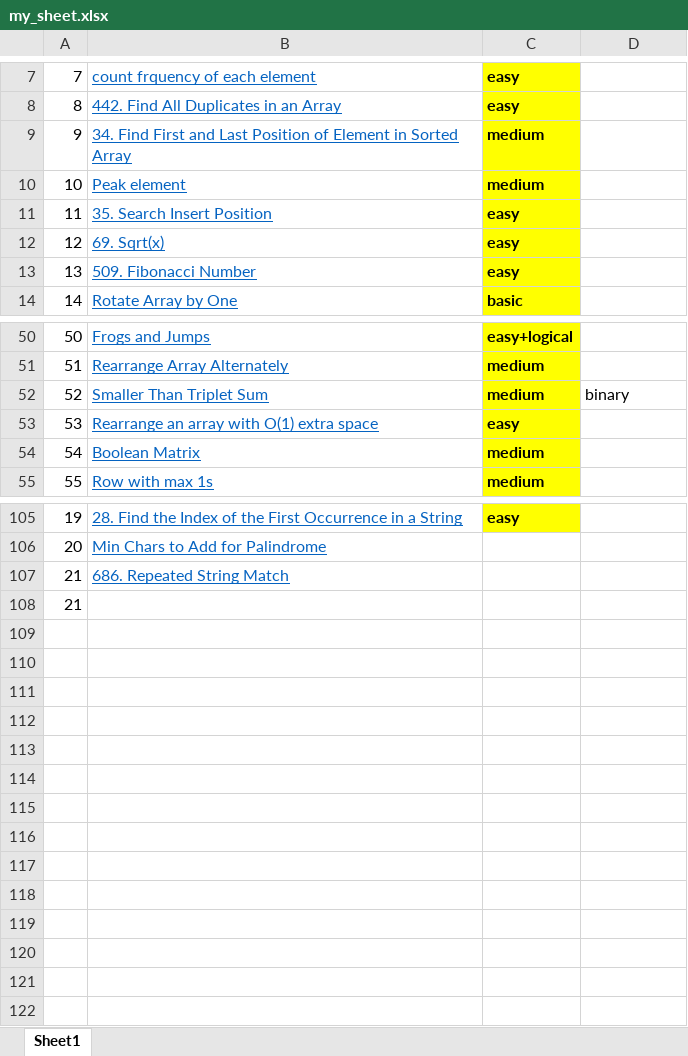
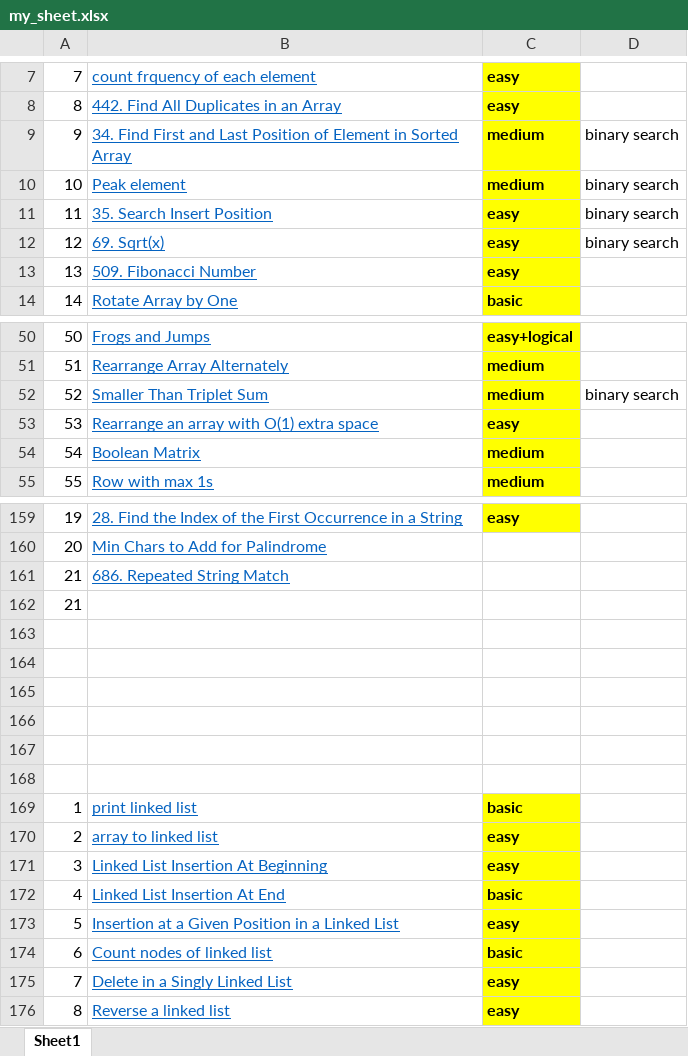
Before and after one commit to mishrabadal/data-structure-program, an Excel workbook: my_sheet.xlsx, sheet Sheet1, drawn as a sheet; only a part is shown, gaps mark what is left out; values as stored, in another font and other column widths than the file's, no borders; the diff covers the shown part only; the diff names each change by its address in the sheet, - before the commit and + after, or states it on an @@ line.

```diff
--- a/my_sheet.xlsx (sheet Sheet1)
+++ b/my_sheet.xlsx (sheet Sheet1)
-D9:D12: (empty)
+D9:D12: binary search
-D52: binary
+D52: binary search
+row 163: (empty)
+row 164: (empty)
+row 165: (empty)
+row 166: (empty)
+row 167: (empty)
+row 168: (empty)
+row 169: 1 | print linked list | basic
+row 170: 2 | array to linked list | easy
+row 171: 3 | Linked List Insertion At Beginning | easy
+row 172: 4 | Linked List Insertion At End | basic
+row 173: 5 | Insertion at a Given Position in a Linked List | easy
+row 174: 6 | Count nodes of linked list | basic
+row 175: 7 | Delete in a Singly Linked List | easy
+row 176: 8 | Reverse a linked list | easy
```
Also changed, not shown: 54 added rows and 4 edited cells elsewhere in this sheet, 50 other files.
